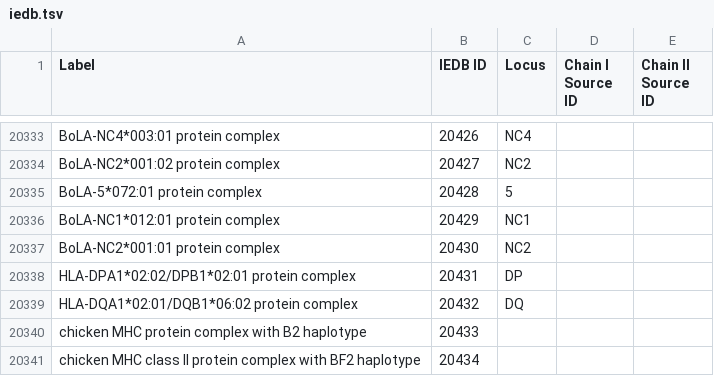
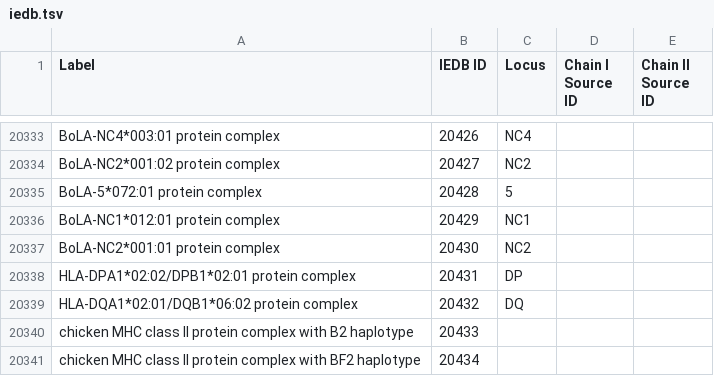
Before and after one commit to IEDB/MRO, a TSV file: iedb/iedb.tsv, drawn as a sheet; only a part is shown, gaps mark what is left out.

Commit message:
Update with new IEDB term

```diff
--- a/iedb/iedb.tsv
+++ b/iedb/iedb.tsv
@@ -20339,3 +20339,3 @@ HLA-DPA1*02:02/DPB1*02:01 protein complex	20431	DP
 HLA-DQA1*02:01/DQB1*06:02 protein complex	20432	DQ		
-chicken MHC protein complex with B2 haplotype	20433			
+chicken MHC class II protein complex with B2 haplotype	20433			
 chicken MHC class II protein complex with BF2 haplotype	20434			
```
Also changed, not shown: ontology/haplotype-molecule.tsv, 1 other file.
